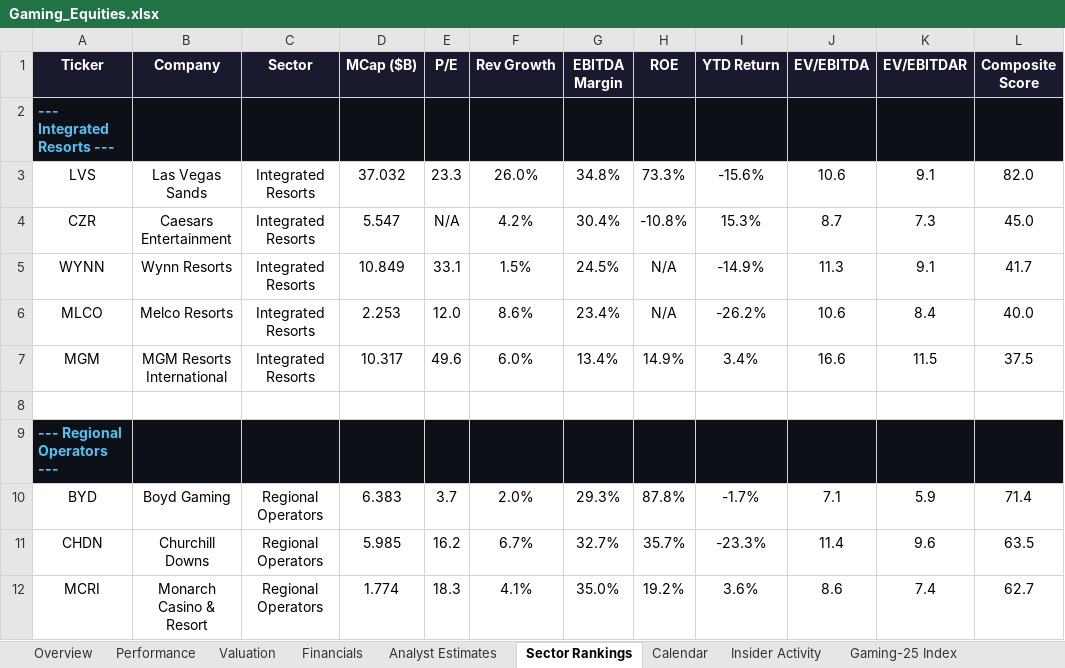
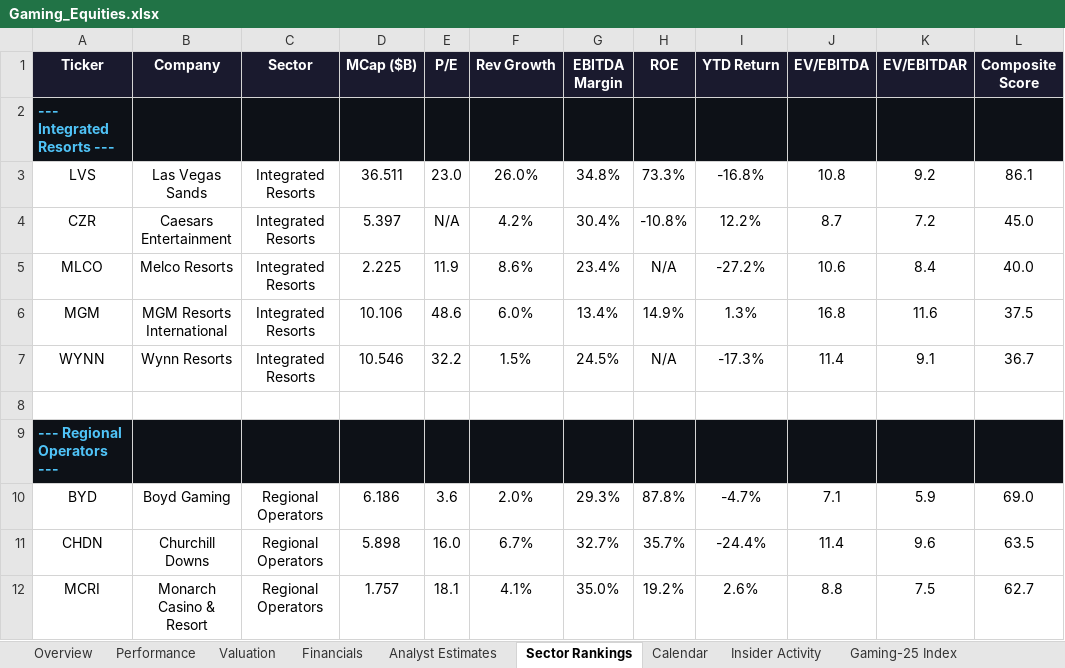
Before and after one commit to rdavidtooley-cpu/casino-gaming-intel, an Excel workbook: Gaming_Equities.xlsx, sheet Sector Rankings, drawn as a sheet; only a part is shown; values as stored, in another font and other column widths than the file's, no borders; removed rows and columns are numbered as before the commit, all else as after; the diff covers the shown part only; the diff names each change by its address in the sheet, - before the commit and + after, or states it on an @@ line.

```diff
--- a/Gaming_Equities.xlsx (sheet Sector Rankings)
+++ b/Gaming_Equities.xlsx (sheet Sector Rankings)
-D3 (MCap ($B)): 37.032
+D3 (MCap ($B)): 36.511
-E3 (P/E): 23.3
+E3 (P/E): 23.0
-I3 (YTD Return): -15.6%
+I3 (YTD Return): -16.8%
-J3 (EV/EBITDA): 10.6
+J3 (EV/EBITDA): 10.8
-K3 (EV/EBITDAR): 9.1
+K3 (EV/EBITDAR): 9.2
-L3 (Composite Score): 82.0
+L3 (Composite Score): 86.1
-D4 (MCap ($B)): 5.547
+D4 (MCap ($B)): 5.397
-I4 (YTD Return): 15.3%
+I4 (YTD Return): 12.2%
-K4 (EV/EBITDAR): 7.3
+K4 (EV/EBITDAR): 7.2
-row 5: WYNN | Wynn Resorts | Integrated Resorts | 10.849 | 33.1 | 1.5% | 24.5% | N/A | -14.9% | 11.3 | 9.1 | 41.7
-D5 (MCap ($B)): 2.253
+D5 (MCap ($B)): 2.225
-E5 (P/E): 12.0
+E5 (P/E): 11.9
-I5 (YTD Return): -26.2%
+I5 (YTD Return): -27.2%
-D6 (MCap ($B)): 10.317
+D6 (MCap ($B)): 10.106
-E6 (P/E): 49.6
+E6 (P/E): 48.6
-I6 (YTD Return): 3.4%
+I6 (YTD Return): 1.3%
-J6 (EV/EBITDA): 16.6
+J6 (EV/EBITDA): 16.8
-K6 (EV/EBITDAR): 11.5
+K6 (EV/EBITDAR): 11.6
+row 7: WYNN | Wynn Resorts | Integrated Resorts | 10.546 | 32.2 | 1.5% | 24.5% | N/A | -17.3% | 11.4 | 9.1 | 36.7
-D10 (MCap ($B)): 6.383
+D10 (MCap ($B)): 6.186
-E10 (P/E): 3.7
+E10 (P/E): 3.6
-I10 (YTD Return): -1.7%
+I10 (YTD Return): -4.7%
-L10 (Composite Score): 71.4
+L10 (Composite Score): 69.0
-D11 (MCap ($B)): 5.985
+D11 (MCap ($B)): 5.898
-E11 (P/E): 16.2
+E11 (P/E): 16.0
-I11 (YTD Return): -23.3%
+I11 (YTD Return): -24.4%
-D12 (MCap ($B)): 1.774
+D12 (MCap ($B)): 1.757
-E12 (P/E): 18.3
+E12 (P/E): 18.1
-I12 (YTD Return): 3.6%
+I12 (YTD Return): 2.6%
-J12 (EV/EBITDA): 8.6
+J12 (EV/EBITDA): 8.8
-K12 (EV/EBITDAR): 7.4
+K12 (EV/EBITDAR): 7.5
```
Also changed, not shown: 45 edited cells elsewhere in this sheet, sheet Overview, sheet Performance, sheet Valuation, sheet Analyst Estimates, sheet Gaming-25 Index, sheet Insider Activity, 1 more sheet, 10 other files.
